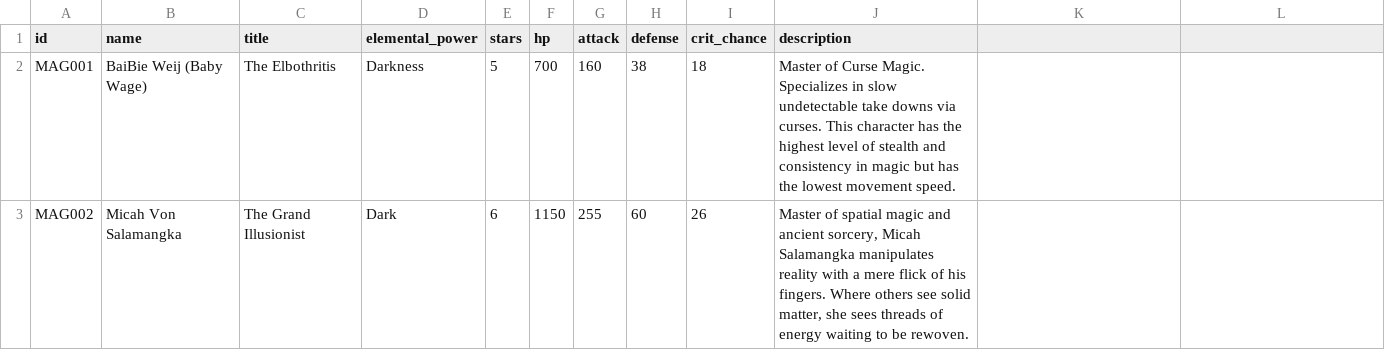
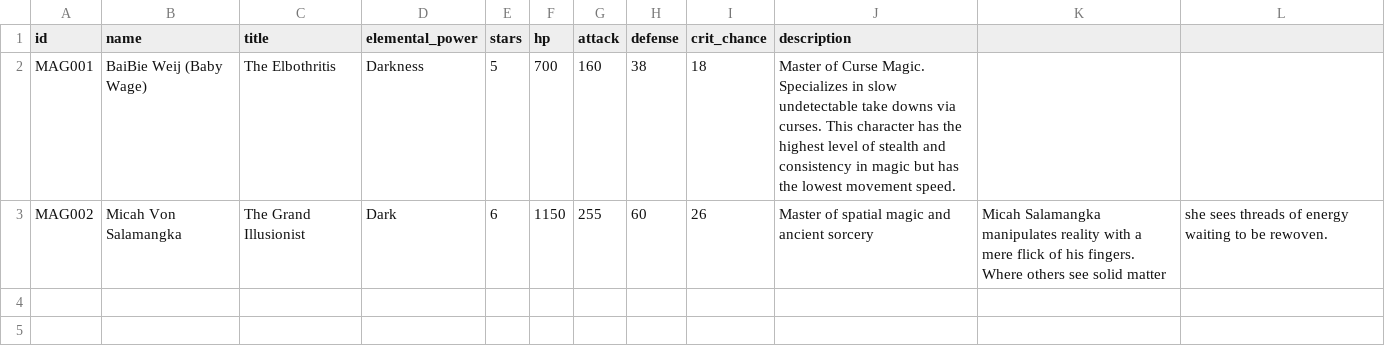
Before and after one commit to BXSualog/Cratetopia, a CSV file: data/mages.csv, drawn as a sheet; the diff names each change by its address in the sheet, - before the commit and + after, or states it on an @@ line.

```diff
--- a/data/mages.csv
+++ b/data/mages.csv
-J3 (description): …and ancient sorcery, Micah Salamangka manipulates reality with a mere flick of his fingers. Where others see solid matter, she sees threads of energy waiting to be rewoven.
+J3 (description): …and ancient sorcery
-K3: (empty)
+K3: Micah Salamangka manipulates reality with a mere flick of his fingers. Where others see solid matter
-L3: (empty)
+L3: she sees threads of energy waiting to be rewoven.
```
Also changed, not shown: data/assassins.csv, data/brawlers.csv, 14 other files.
